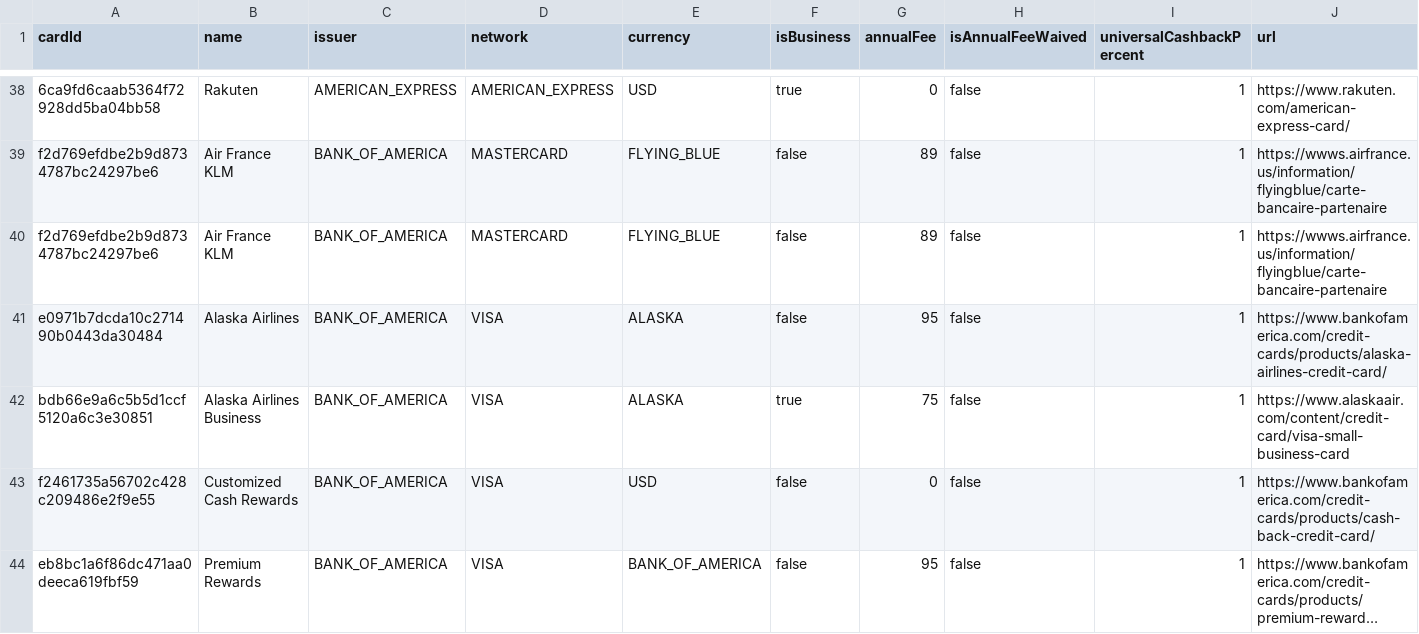
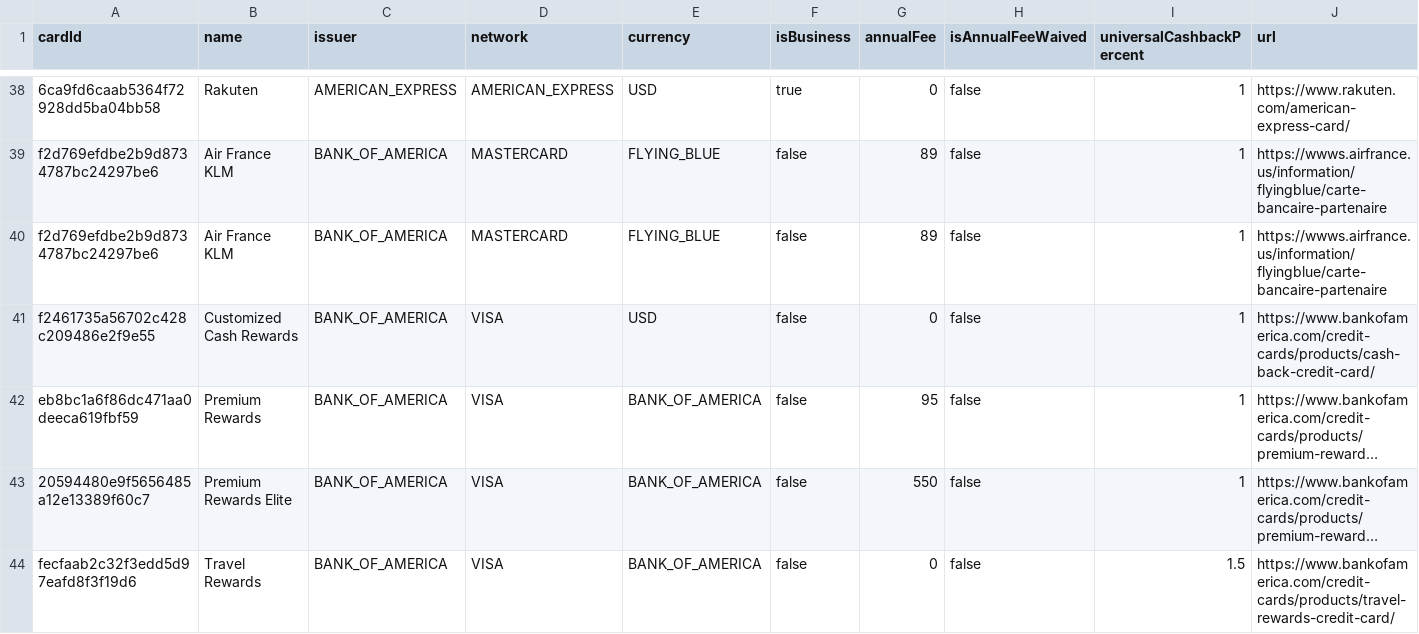
Before and after one commit to andenacitelli/credit-card-bonuses-api, a CSV file: exports/data.csv, drawn as a sheet; only a part is shown, gaps mark what is left out; the shorter side is filled out with more unchanged rows; long unchanged cells end in …; rows hold the shown columns only; the diff names each change by its address in the sheet, - before the commit and + after, or states it on an @@ line.

Commit message:
Updates: Atmos cards fully replaced the old ones

```diff
--- a/exports/data.csv
+++ b/exports/data.csv
-row 41: e0971b7dcda10c271490b0443da30484 | Alaska Airlines | BANK_OF_AMERICA | VISA | ALASKA | false | 95 | false | 1 | https://www.bankofamerica.com/credit-cards/products/alaska-airlines-credit-card/
-row 42: bdb66e9a6c5b5d1ccf5120a6c3e30851 | Alaska Airlines Business | BANK_OF_AMERICA | VISA | ALASKA | true | 75 | false | 1 | https://www.alaskaair.com/content/credit-card/visa-small-business-card
```
Also changed, not shown: 3 other files.
